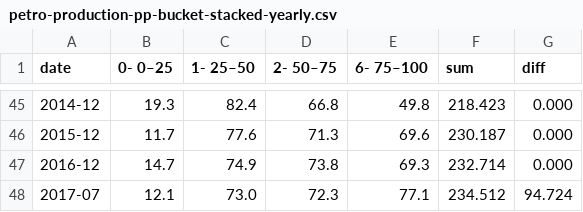
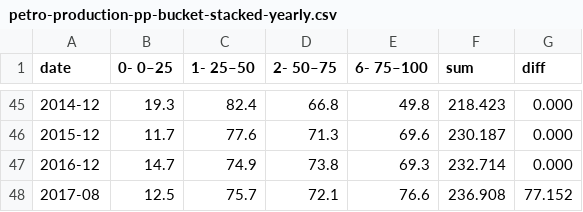
Before and after one commit to ivarref/clj-simple-chart, a CSV file: data/ncs/petro-production-pp-bucket-stacked-yearly.csv, drawn as a sheet; only a part is shown, gaps mark what is left out.

```diff
--- a/data/ncs/petro-production-pp-bucket-stacked-yearly.csv
+++ b/data/ncs/petro-production-pp-bucket-stacked-yearly.csv
@@ -47,2 +47,2 @@ date,0- 0–25,1- 25–50,2- 50–75,6- 75–100,sum,diff
 2016-12,14.7,74.9,73.8,69.3,232.714,0.000
-2017-07,12.1,73.0,72.3,77.1,234.512,94.724
+2017-08,12.5,75.7,72.1,76.6,236.908,77.152
```
Also changed, not shown: data/ncs/petro-production-pp-bucket-stacked-monthly.csv, 3 other files.
